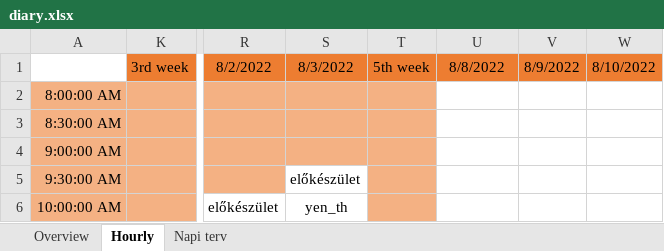
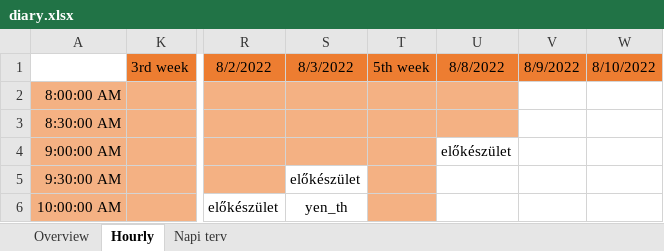
Before and after one commit to gimesia/zebrafisher, an Excel workbook: __docs/diary.xlsx, sheet Hourly, drawn as a sheet; only a part is shown, gaps mark what is left out; values as stored, in another font and other column widths than the file's, no borders; the diff names each change by its address in the sheet, - before the commit and + after, or states it on an @@ line.

```diff
--- a/__docs/diary.xlsx (sheet Hourly)
+++ b/__docs/diary.xlsx (sheet Hourly)
-U2:U3 fill: none
+U2:U3 fill: #F4B183
-U4: (empty)
+U4: előkészület
```
Also changed, not shown: sheet Overview, 11 other files.
